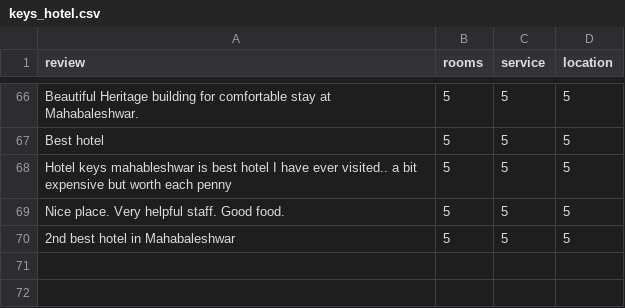
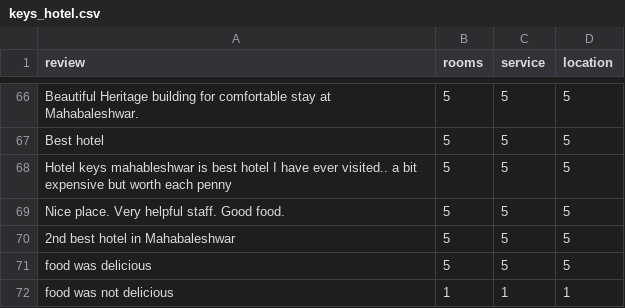
Before and after one commit to RajnandiniIngale/Help_Tourist_1, a CSV file: keys_hotel.csv, drawn as a sheet; only a part is shown, gaps mark what is left out; the diff names each change by its address in the sheet, - before the commit and + after, or states it on an @@ line.

```diff
--- a/keys_hotel.csv
+++ b/keys_hotel.csv
+row 71: food was delicious | 5 | 5 | 5
+row 72: food was not delicious | 1 | 1 | 1
```
Also changed, not shown: 16 other files.
